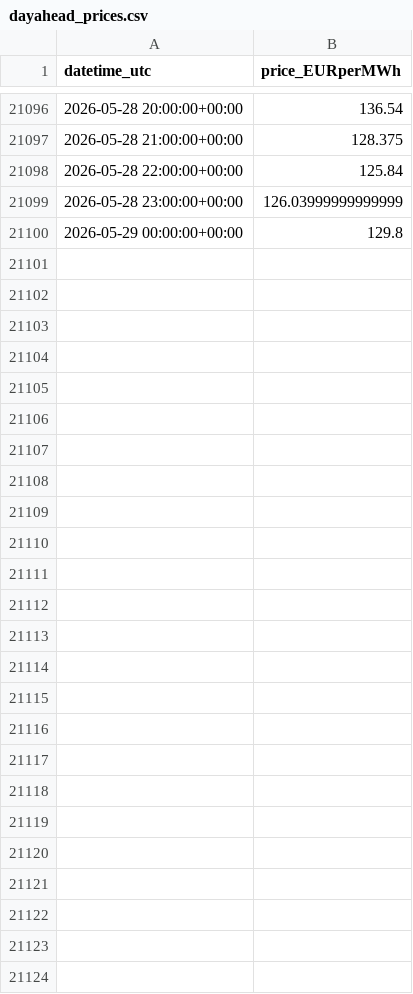
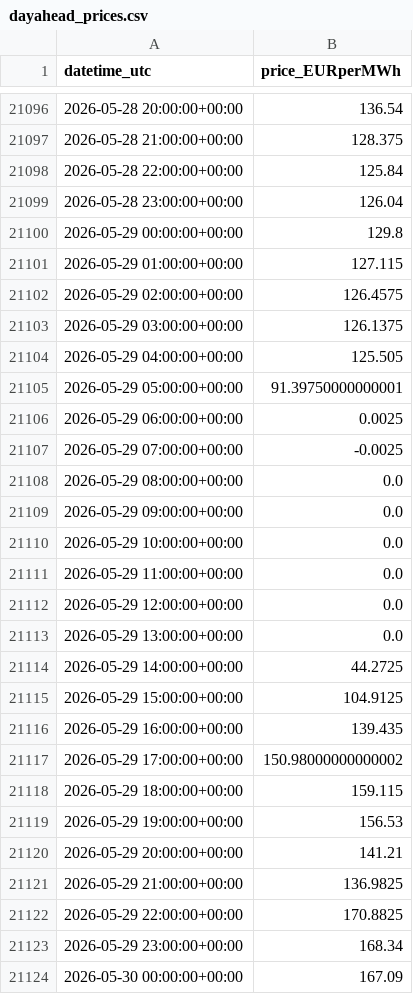
Before and after one commit to Taxiarchis135/greek-res-forecasting, a CSV file: data/dayahead_prices.csv, drawn as a sheet; only a part is shown, gaps mark what is left out; the diff covers the shown part only.

```diff
--- a/data/dayahead_prices.csv
+++ b/data/dayahead_prices.csv
@@ -21098,3 +21098,27 @@ datetime_utc,price_EURperMWh
 2026-05-28 22:00:00+00:00,125.84
-2026-05-28 23:00:00+00:00,126.03999999999999
+2026-05-28 23:00:00+00:00,126.04
 2026-05-29 00:00:00+00:00,129.8
+2026-05-29 01:00:00+00:00,127.115
+2026-05-29 02:00:00+00:00,126.4575
+2026-05-29 03:00:00+00:00,126.1375
+2026-05-29 04:00:00+00:00,125.505
+2026-05-29 05:00:00+00:00,91.39750000000001
+2026-05-29 06:00:00+00:00,0.0025
+2026-05-29 07:00:00+00:00,-0.0025
+2026-05-29 08:00:00+00:00,0.0
+2026-05-29 09:00:00+00:00,0.0
+2026-05-29 10:00:00+00:00,0.0
+2026-05-29 11:00:00+00:00,0.0
+2026-05-29 12:00:00+00:00,0.0
+2026-05-29 13:00:00+00:00,0.0
+2026-05-29 14:00:00+00:00,44.2725
+2026-05-29 15:00:00+00:00,104.9125
+2026-05-29 16:00:00+00:00,139.435
+2026-05-29 17:00:00+00:00,150.98000000000002
+2026-05-29 18:00:00+00:00,159.115
+2026-05-29 19:00:00+00:00,156.53
+2026-05-29 20:00:00+00:00,141.21
+2026-05-29 21:00:00+00:00,136.9825
+2026-05-29 22:00:00+00:00,170.8825
+2026-05-29 23:00:00+00:00,168.34
+2026-05-30 00:00:00+00:00,167.09
```
Also changed, not shown: 2 edited cells elsewhere in this file, data/forecast_tomorrow.csv, 2 other files.
